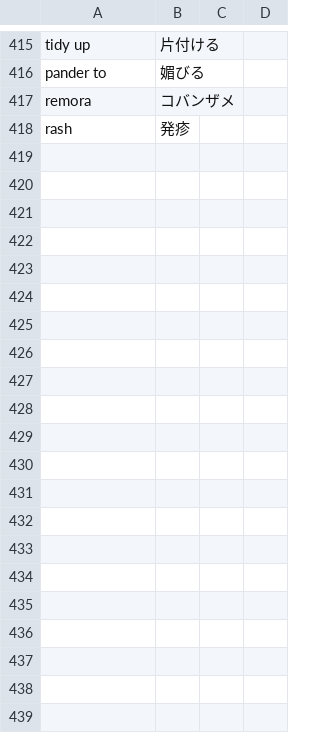
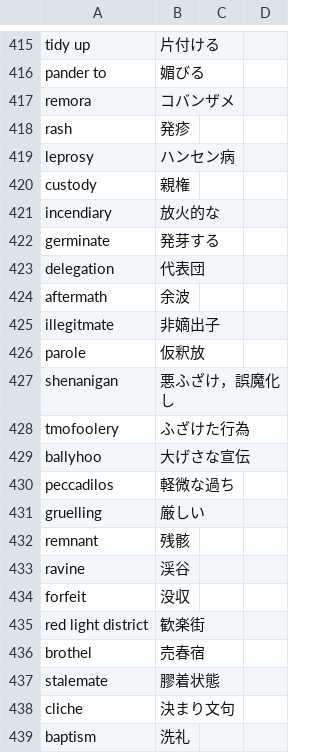
Before and after one commit to 83c2c823b8/derived_storage, a CSV file: englishwords.csv, drawn as a sheet; only a part is shown, gaps mark what is left out.

```diff
--- a/englishwords.csv
+++ b/englishwords.csv
@@ -418 +418,22 @@ remora,コバンザメ,
 rash,発疹,
+leprosy,ハンセン病,
+custody,親権,
+incendiary,放火的な,
+germinate,発芽する,
+delegation,代表団,
+aftermath,余波,
+illegitmate,非嫡出子,
+parole,仮釈放,
+shenanigan,悪ふざけ，誤魔化し,
+tmofoolery,ふざけた行為,
+ballyhoo,大げさな宣伝,
+peccadilos,軽微な過ち,
+gruelling,厳しい,
+remnant,残骸,
+ravine,渓谷,
+forfeit,没収,
+red light district,歓楽街,
+brothel,売春宿,
+stalemate,膠着状態,
+cliche,決まり文句,
+baptism,洗礼,
```
Also changed, not shown: 1 other file.
